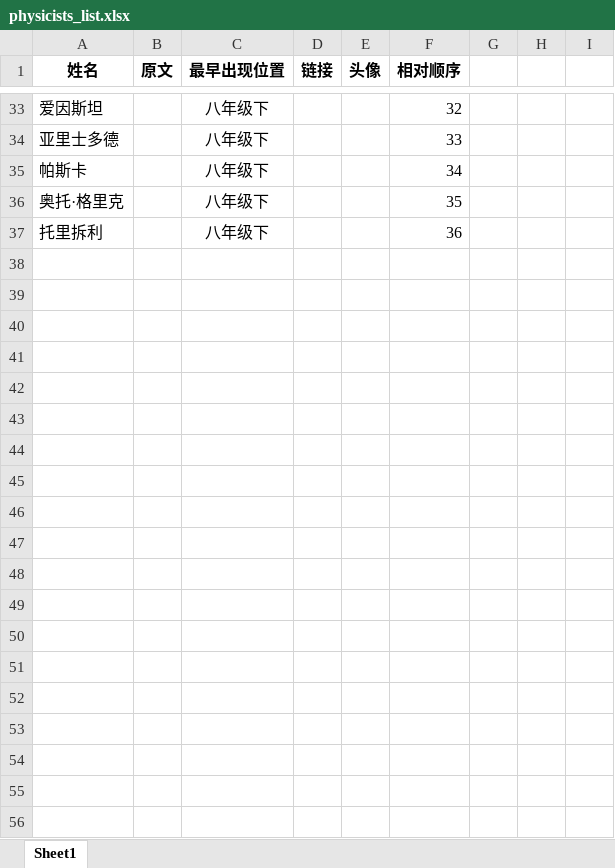
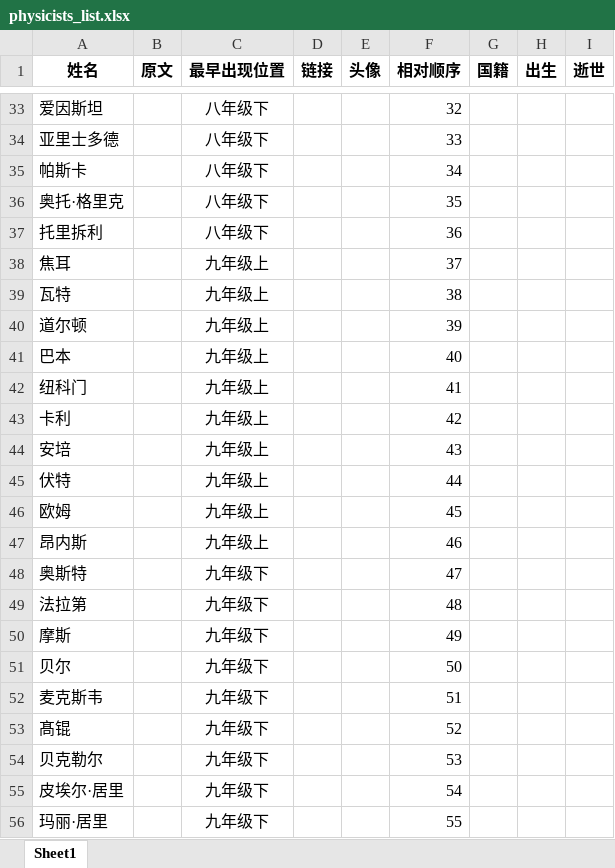
Before and after one commit to Hansimov/SciAniLab, an Excel workbook: school-book-physicists/physicists_list.xlsx, sheet Sheet1, drawn as a sheet; only a part is shown, gaps mark what is left out; values as stored, in another font and other column widths than the file's, no borders; the diff covers the shown part only; the diff names each change by its address in the sheet, - before the commit and + after, or states it on an @@ line.

Commit message:
+ Update physicists list to Optional 3-1

```diff
--- a/school-book-physicists/physicists_list.xlsx (sheet Sheet1)
+++ b/school-book-physicists/physicists_list.xlsx (sheet Sheet1)
-G1: (empty)
+G1: 国籍
-H1: (empty)
+H1: 出生
-I1: (empty)
+I1: 逝世
+row 38: 焦耳 |  | 九年级上 |  |  | 37
+row 39: 瓦特 |  | 九年级上 |  |  | 38
+row 40: 道尔顿 |  | 九年级上 |  |  | 39
+row 41: 巴本 |  | 九年级上 |  |  | 40
+row 42: 纽科门 |  | 九年级上 |  |  | 41
+row 43: 卡利 |  | 九年级上 |  |  | 42
+row 44: 安培 |  | 九年级上 |  |  | 43
+row 45: 伏特 |  | 九年级上 |  |  | 44
+row 46: 欧姆 |  | 九年级上 |  |  | 45
+row 47: 昂内斯 |  | 九年级上 |  |  | 46
+row 48: 奥斯特 |  | 九年级下 |  |  | 47
+row 49: 法拉第 |  | 九年级下 |  |  | 48
+row 50: 摩斯 |  | 九年级下 |  |  | 49
+row 51: 贝尔 |  | 九年级下 |  |  | 50
+row 52: 麦克斯韦 |  | 九年级下 |  |  | 51
+row 53: 髙锟 |  | 九年级下 |  |  | 52
+row 54: 贝克勒尔 |  | 九年级下 |  |  | 53
+row 55: 皮埃尔·居里 |  | 九年级下 |  |  | 54
+row 56: 玛丽·居里 |  | 九年级下 |  |  | 55
```
Also changed, not shown: 50 added rows and 1 edited cell elsewhere in this sheet.
